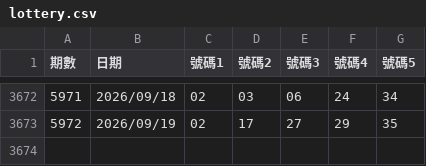
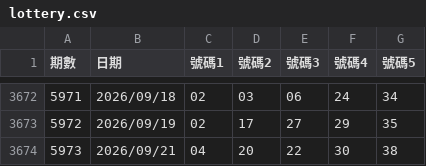
Before and after one commit to asdfv1222/lottery-539, a CSV file: data/lottery.csv, drawn as a sheet; only a part is shown, gaps mark what is left out.

Commit message:
自動更新：2026/09/22

```diff
--- a/data/lottery.csv
+++ b/data/lottery.csv
@@ -3673 +3673,2 @@
 5972,2026/09/19,02,17,27,29,35
+5973,2026/09/21,04,20,22,30,38
```
